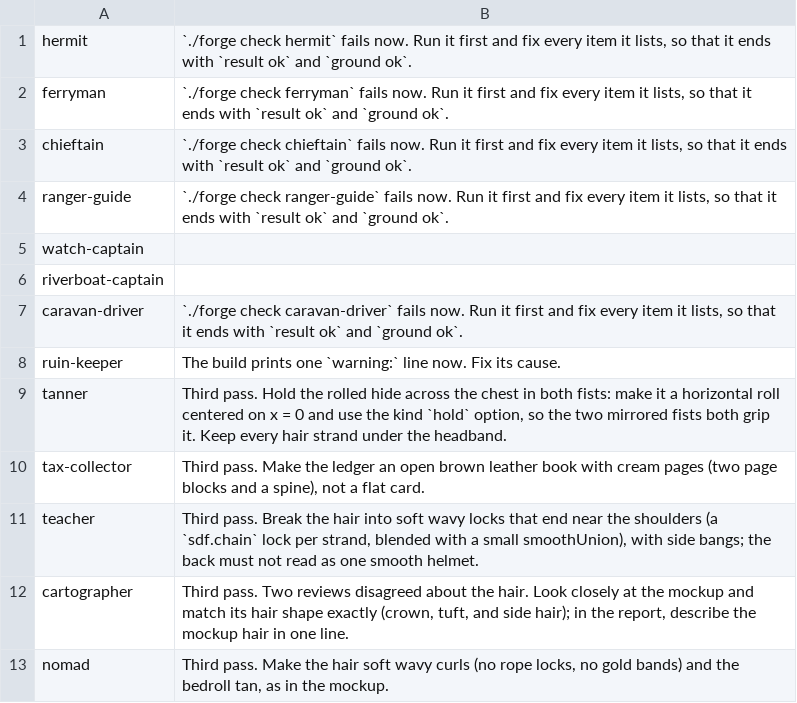
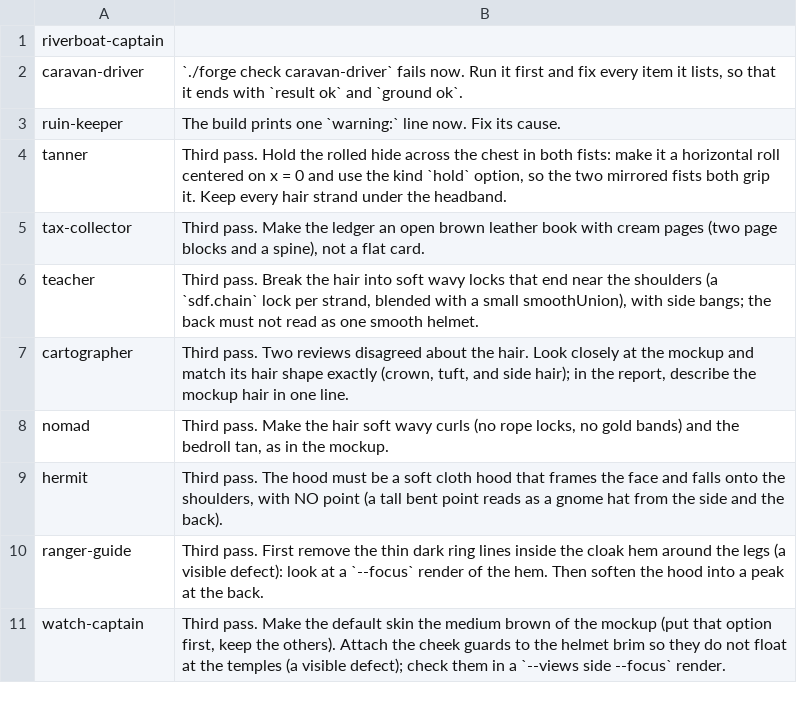
Before and after one commit to bodangren/advantage-forge, a TSV file: bench/sonnet/npc-serial/queue.tsv, drawn as a sheet.

```diff
--- a/bench/sonnet/npc-serial/queue.tsv
+++ b/bench/sonnet/npc-serial/queue.tsv
@@ -1,6 +1 @@
-hermit	`./forge check hermit` fails now. Run it first and fix every item it lists, so that it ends with `result ok` and `ground ok`.
-ferryman	`./forge check ferryman` fails now. Run it first and fix every item it lists, so that it ends with `result ok` and `ground ok`.
-chieftain	`./forge check chieftain` fails now. Run it first and fix every item it lists, so that it ends with `result ok` and `ground ok`.
-ranger-guide	`./forge check ranger-guide` fails now. Run it first and fix every item it lists, so that it ends with `result ok` and `ground ok`.
-watch-captain	
 riverboat-captain	
@@ -13 +8,4 @@ cartographer	Third pass. Two reviews disagreed about the hair. Look closely at t
 nomad	Third pass. Make the hair soft wavy curls (no rope locks, no gold bands) and the bedroll tan, as in the mockup.
+hermit	Third pass. The hood must be a soft cloth hood that frames the face and falls onto the shoulders, with NO point (a tall bent point reads as a gnome hat from the side and the back).
+ranger-guide	Third pass. First remove the thin dark ring lines inside the cloak hem around the legs (a visible defect): look at a `--focus` render of the hem. Then soften the hood into a peak at the back.
+watch-captain	Third pass. Make the default skin the medium brown of the mockup (put that option first, keep the others). Attach the cheek guards to the helmet brim so they do not float at the temples (a visible defect); check them in a `--views side --focus` render.
```
Also changed, not shown: bench/sonnet/npc-serial/log.tsv, 13 other files.
